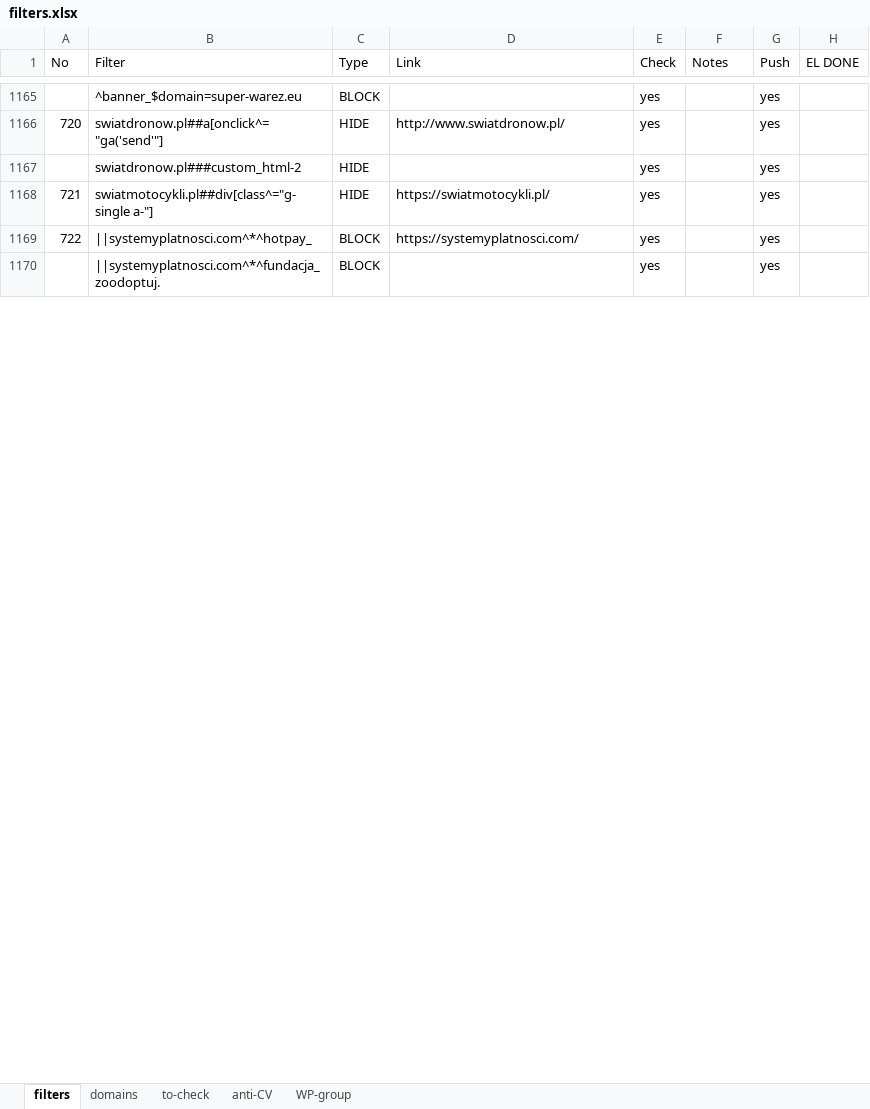
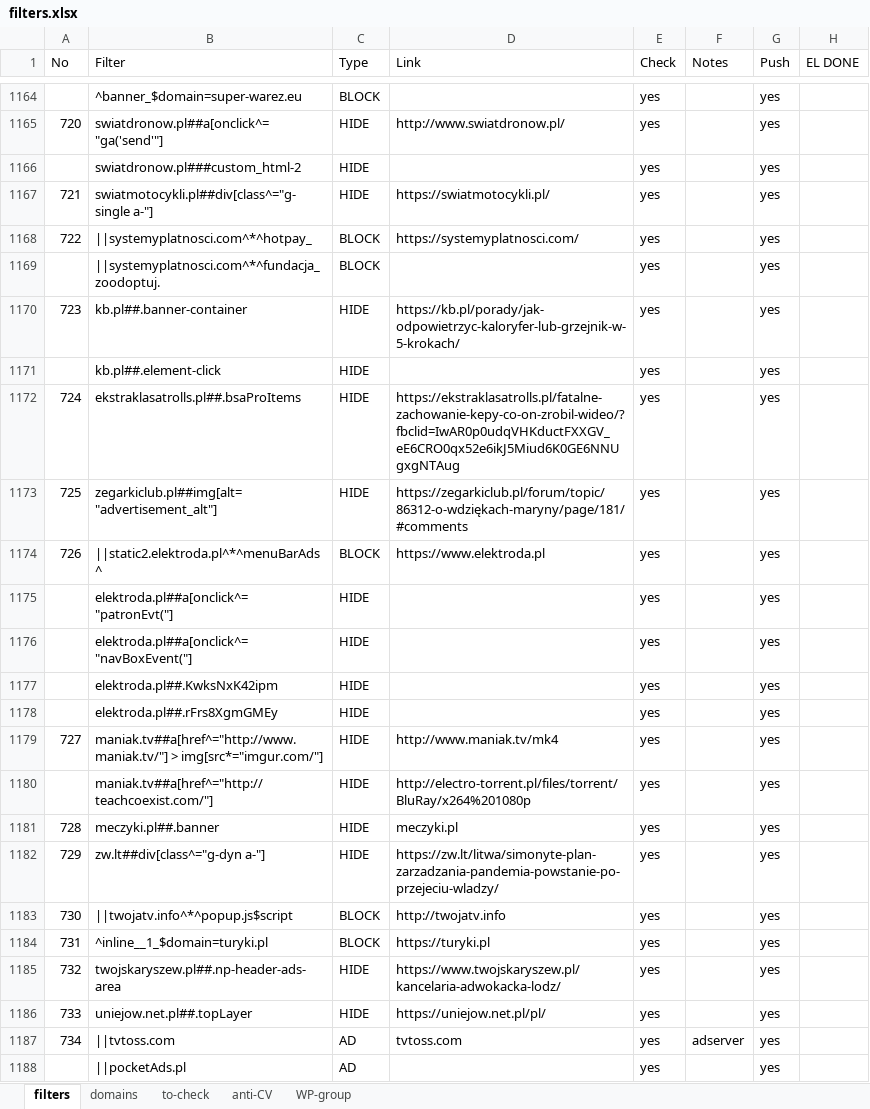
Before and after one commit to adblock-filters/filter-scripts, an Excel workbook: pull-requests/filters.xlsx, sheet filters, drawn as a sheet; only a part is shown, gaps mark what is left out; values as stored, in another font and other column widths than the file's, no cell formats; conditional formats and table styles not drawn; the diff covers the shown part only; the diff names each change by its address in the sheet, - before the commit and + after, or states it on an @@ line.

Commit message:
update xlsx

```diff
--- a/pull-requests/filters.xlsx (sheet filters)
+++ b/pull-requests/filters.xlsx (sheet filters)
+row 1170: 723 | kb.pl##.banner-container | HIDE | https://kb.pl/porady/jak-odpowietrzyc-kaloryfer-lub-grzejnik-w-5-krokach/ | yes |  | yes
+row 1171:  | kb.pl##.element-click | HIDE |  | yes |  | yes
+row 1172: 724 | ekstraklasatrolls.pl##.bsaProItems | HIDE | https://ekstraklasatrolls.pl/fatalne-zachowanie-kepy-co-on-zrobil-wideo/?fbclid=IwAR0p0udqVHKductFXXGV_eE6CRO0qx52e6ikJ5Miud6K0GE6NNUgxgNTAug | yes |  | yes
+row 1173: 725 | zegarkiclub.pl##img[alt="advertisement_alt"] | HIDE | https://zegarkiclub.pl/forum/topic/86312-o-wdziękach-maryny/page/181/#comments | yes |  | yes
+row 1174: 726 | ||static2.elektroda.pl^*^menuBarAds^ | BLOCK | https://www.elektroda.pl | yes |  | yes
+row 1175:  | elektroda.pl##a[onclick^="patronEvt("] | HIDE |  | yes |  | yes
+row 1176:  | elektroda.pl##a[onclick^="navBoxEvent("] | HIDE |  | yes |  | yes
+row 1177:  | elektroda.pl##.KwksNxK42ipm | HIDE |  | yes |  | yes
+row 1178:  | elektroda.pl##.rFrs8XgmGMEy | HIDE |  | yes |  | yes
+row 1179: 727 | maniak.tv##a[href^="http://www.maniak.tv/"] > img[src*="imgur.com/"] | HIDE | http://www.maniak.tv/mk4 | yes |  | yes
+row 1180:  | maniak.tv##a[href^="http://teachcoexist.com/"] | HIDE | http://electro-torrent.pl/files/torrent/BluRay/x264%201080p | yes |  | yes
+row 1181: 728 | meczyki.pl##.banner | HIDE | meczyki.pl | yes |  | yes
+row 1182: 729 | zw.lt##div[class^="g-dyn a-"] | HIDE | https://zw.lt/litwa/simonyte-plan-zarzadzania-pandemia-powstanie-po-przejeciu-wladzy/ | yes |  | yes
+row 1183: 730 | ||twojatv.info^*^popup.js$script | BLOCK | http://twojatv.info | yes |  | yes
+row 1184: 731 | ^inline__1_$domain=turyki.pl | BLOCK | https://turyki.pl | yes |  | yes
+row 1185: 732 | twojskaryszew.pl##.np-header-ads-area | HIDE | https://www.twojskaryszew.pl/kancelaria-adwokacka-lodz/ | yes |  | yes
+row 1186: 733 | uniejow.net.pl##.topLayer | HIDE | https://uniejow.net.pl/pl/ | yes |  | yes
+row 1187: 734 | ||tvtoss.com | AD | tvtoss.com | yes | adserver | yes
+row 1188:  | ||pocketAds.pl | AD |  | yes |  | yes
```
Also changed, not shown: 37 added rows, 2 removed rows, 33 edited cells and row numbers in column A elsewhere in this sheet, cell formats, 1 other file.
